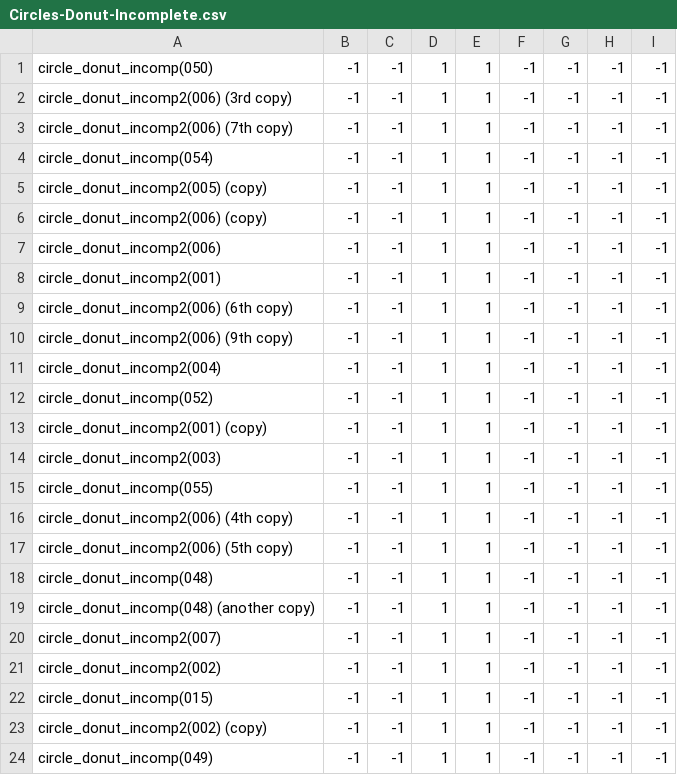
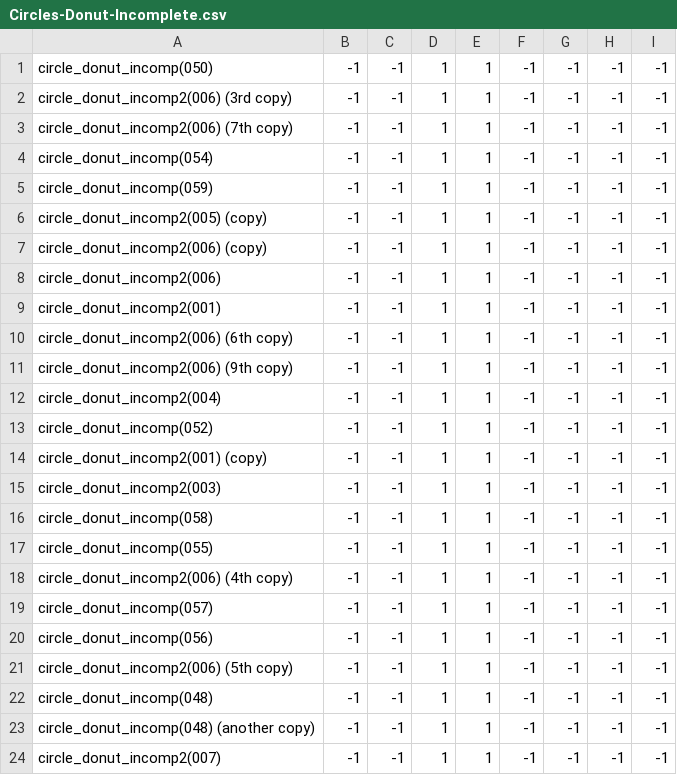
Before and after one commit to theunknowner/NN3-Donut, a CSV file: NN3-Donut/Training/Labels/Circles-Donut-Incomplete.csv, drawn as a sheet; only a part is shown; the shorter side is filled out with more unchanged rows.

```diff
--- a/NN3-Donut/Training/Labels/Circles-Donut-Incomplete.csv
+++ b/NN3-Donut/Training/Labels/Circles-Donut-Incomplete.csv
@@ -4,2 +4,3 @@ circle_donut_incomp2(006) (7th copy),-1,-1,1,1,-1,-1,-1,-1
 circle_donut_incomp(054),-1,-1,1,1,-1,-1,-1,-1
+circle_donut_incomp(059),-1,-1,1,1,-1,-1,-1,-1
 circle_donut_incomp2(005) (copy),-1,-1,1,1,-1,-1,-1,-1
@@ -14,4 +15,7 @@ circle_donut_incomp2(001) (copy),-1,-1,1,1,-1,-1,-1,-1
 circle_donut_incomp2(003),-1,-1,1,1,-1,-1,-1,-1
+circle_donut_incomp(058),-1,-1,1,1,-1,-1,-1,-1
 circle_donut_incomp(055),-1,-1,1,1,-1,-1,-1,-1
 circle_donut_incomp2(006) (4th copy),-1,-1,1,1,-1,-1,-1,-1
+circle_donut_incomp(057),-1,-1,1,1,-1,-1,-1,-1
+circle_donut_incomp(056),-1,-1,1,1,-1,-1,-1,-1
 circle_donut_incomp2(006) (5th copy),-1,-1,1,1,-1,-1,-1,-1
```
Also changed, not shown: 6 other files.
